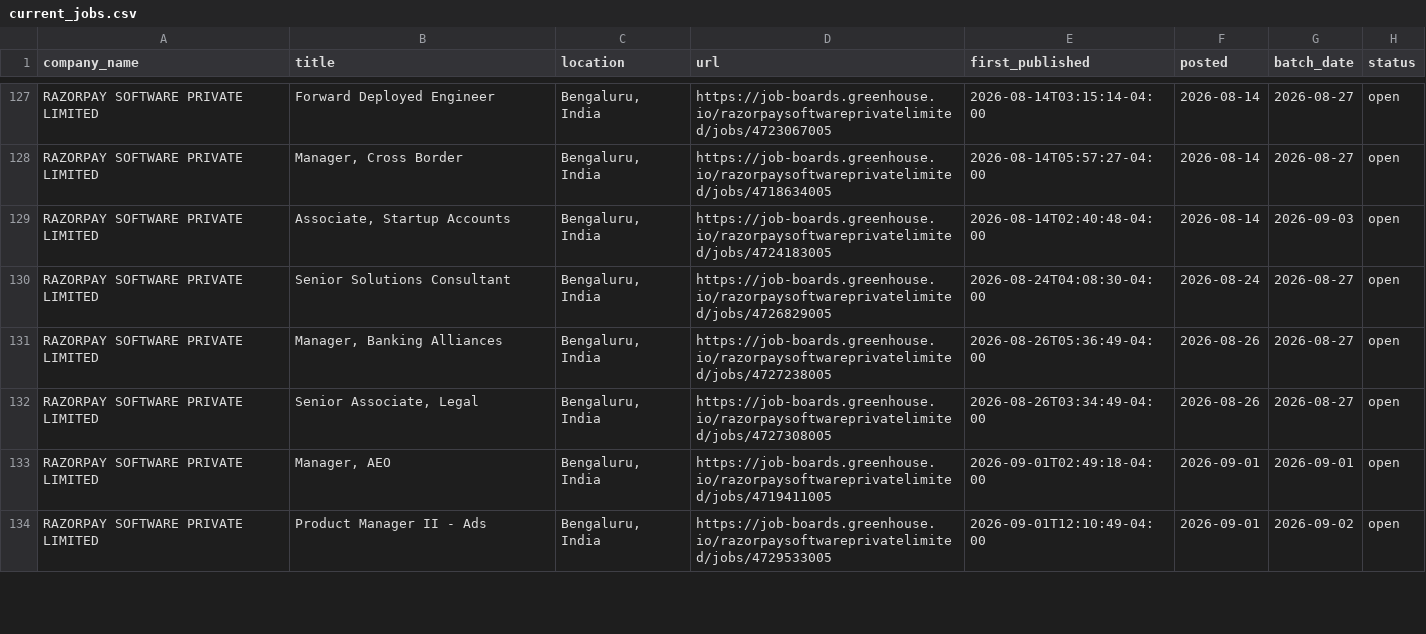
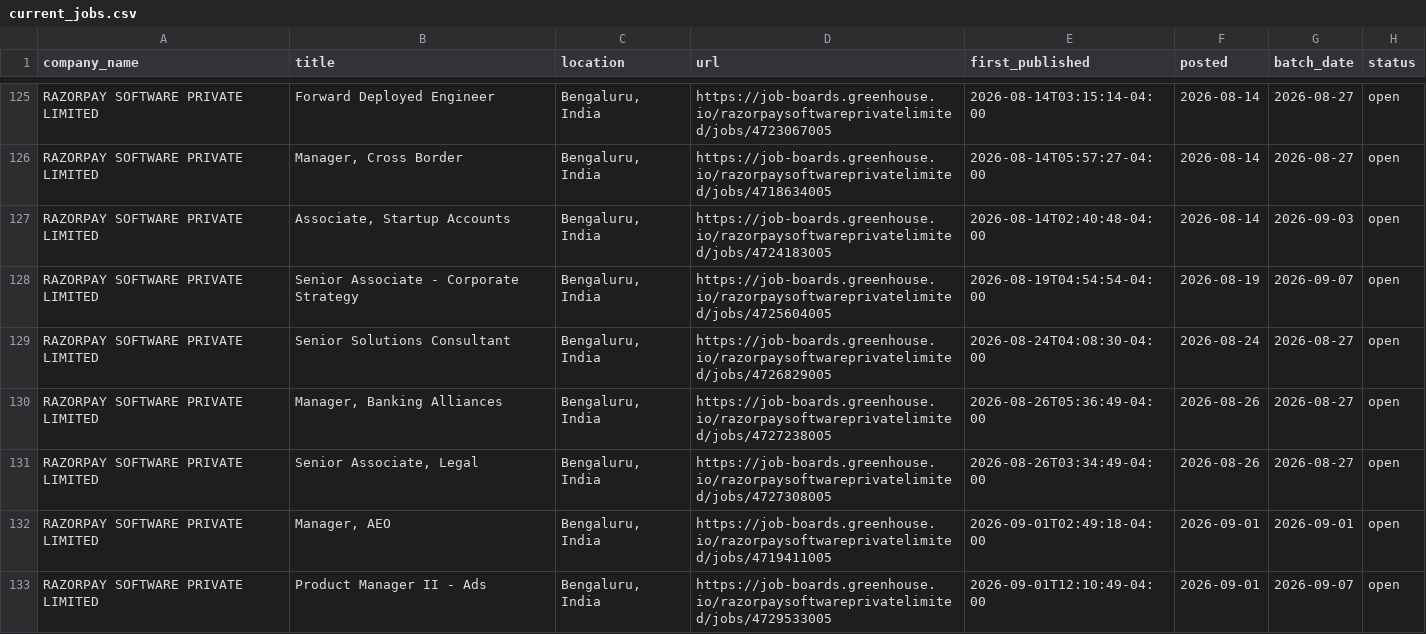
Before and after one commit to itsabhinavism/job-vault-datavault, a CSV file: export/current_jobs.csv, drawn as a sheet; only a part is shown, gaps mark what is left out; the diff covers the shown part only.

```diff
--- a/export/current_jobs.csv
+++ b/export/current_jobs.csv
@@ -129,2 +127,3 @@ RAZORPAY SOFTWARE PRIVATE LIMITED,"Manager, Cross Border","Bengaluru, India",htt
 RAZORPAY SOFTWARE PRIVATE LIMITED,"Associate, Startup Accounts","Bengaluru, India",https://job-boards.greenhouse.io/razorpaysoftwareprivatelimited/jobs/4724183005,2026-08-14T02:40:48-04:00,2026-08-14,2026-09-03,open
+RAZORPAY SOFTWARE PRIVATE LIMITED,Senior Associate - Corporate Strategy ,"Bengaluru, India",https://job-boards.greenhouse.io/razorpaysoftwareprivatelimited/jobs/4725604005,2026-08-19T04:54:54-04:00,2026-08-19,2026-09-07,open
 RAZORPAY SOFTWARE PRIVATE LIMITED,Senior Solutions Consultant,"Bengaluru, India",https://job-boards.greenhouse.io/razorpaysoftwareprivatelimited/jobs/4726829005,2026-08-24T04:08:30-04:00,2026-08-24,2026-08-27,open
@@ -133,2 +132,2 @@ RAZORPAY SOFTWARE PRIVATE LIMITED,"Senior Associate, Legal","Bengaluru, India",h
 RAZORPAY SOFTWARE PRIVATE LIMITED,"Manager, AEO","Bengaluru, India",https://job-boards.greenhouse.io/razorpaysoftwareprivatelimited/jobs/4719411005,2026-09-01T02:49:18-04:00,2026-09-01,2026-09-01,open
-RAZORPAY SOFTWARE PRIVATE LIMITED,Product Manager II - Ads ,"Bengaluru, India",https://job-boards.greenhouse.io/razorpaysoftwareprivatelimited/jobs/4729533005,2026-09-01T12:10:49-04:00,2026-09-01,2026-09-02,open
+RAZORPAY SOFTWARE PRIVATE LIMITED,Product Manager II - Ads ,"Bengaluru, India",https://job-boards.greenhouse.io/razorpaysoftwareprivatelimited/jobs/4729533005,2026-09-01T12:10:49-04:00,2026-09-01,2026-09-07,open
```
Also changed, not shown: 6 added rows, 10 removed rows and 1 edited cell elsewhere in this file, export/changes.csv, export/job_history.csv, 4 other files.
